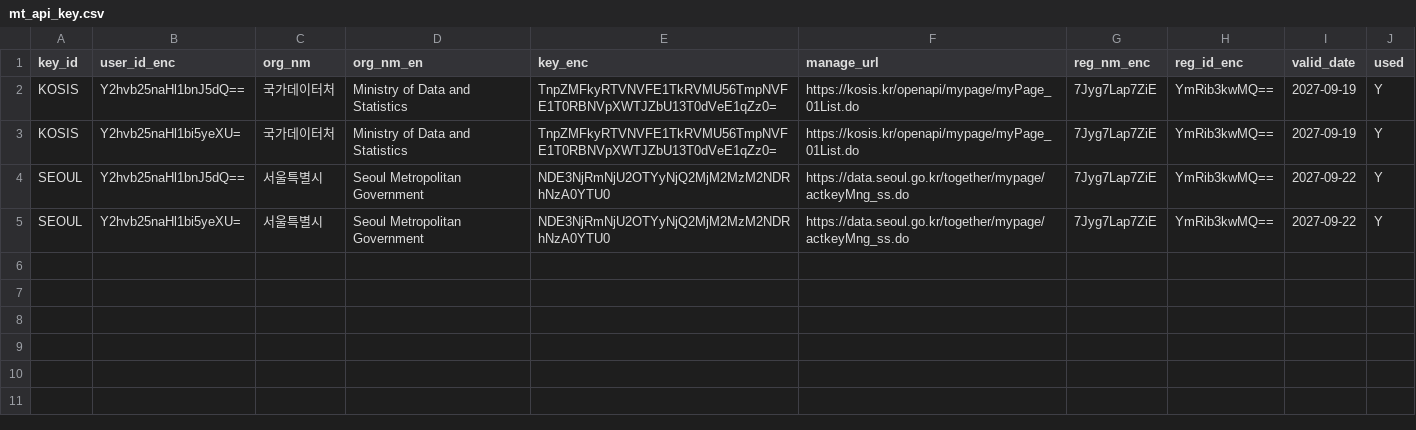
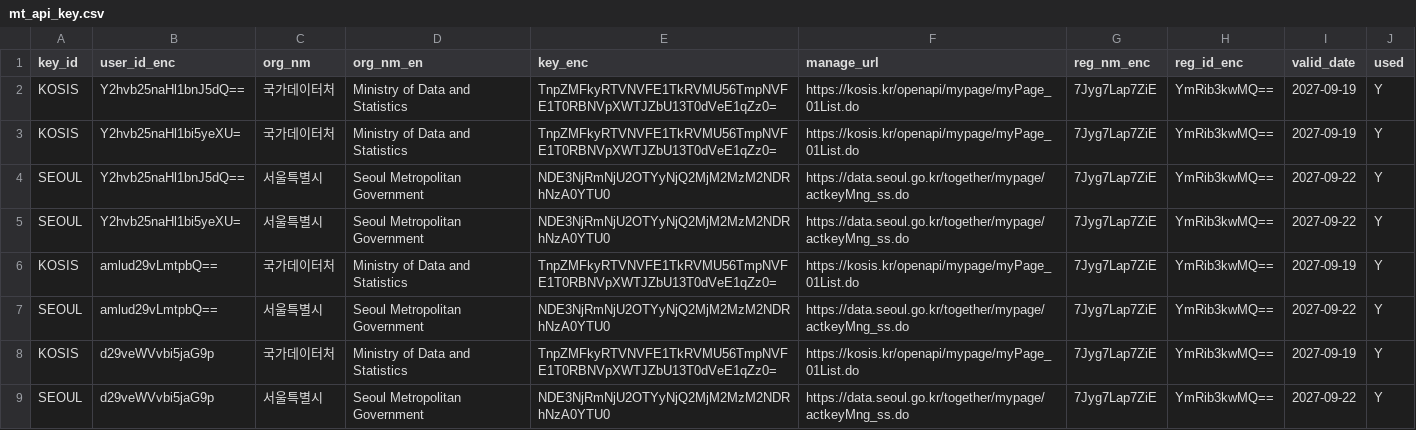
Before and after one commit to choonghyunryu/ecoDI_meta, a CSV file: inst/DBMS/postgresql/meta/mt_api_key.csv, drawn as a sheet.

```diff
--- a/inst/DBMS/postgresql/meta/mt_api_key.csv
+++ b/inst/DBMS/postgresql/meta/mt_api_key.csv
@@ -5 +5,5 @@ SEOUL,Y2hvb25naHl1bnJ5dQ==,서울특별시,Seoul Metropolitan Government,NDE3NjR
 SEOUL,Y2hvb25naHl1bi5yeXU=,서울특별시,Seoul Metropolitan Government,NDE3NjRmNjU2OTYyNjQ2MjM2MzM2NDRhNzA0YTU0,https://data.seoul.go.kr/together/mypage/actkeyMng_ss.do,7Jyg7Lap7ZiE,YmRib3kwMQ==,2027-09-22,Y
+KOSIS,amlud29vLmtpbQ==,국가데이터처,Ministry of Data and Statistics,TnpZMFkyRTVNVFE1TkRVMU56TmpNVFE1T0RBNVpXWTJZbU13T0dVeE1qZz0=,https://kosis.kr/openapi/mypage/myPage_01List.do,7Jyg7Lap7ZiE,YmRib3kwMQ==,2027-09-19,Y
+SEOUL,amlud29vLmtpbQ==,서울특별시,Seoul Metropolitan Government,NDE3NjRmNjU2OTYyNjQ2MjM2MzM2NDRhNzA0YTU0,https://data.seoul.go.kr/together/mypage/actkeyMng_ss.do,7Jyg7Lap7ZiE,YmRib3kwMQ==,2027-09-22,Y
+KOSIS,d29veWVvbi5jaG9p,국가데이터처,Ministry of Data and Statistics,TnpZMFkyRTVNVFE1TkRVMU56TmpNVFE1T0RBNVpXWTJZbU13T0dVeE1qZz0=,https://kosis.kr/openapi/mypage/myPage_01List.do,7Jyg7Lap7ZiE,YmRib3kwMQ==,2027-09-19,Y
+SEOUL,d29veWVvbi5jaG9p,서울특별시,Seoul Metropolitan Government,NDE3NjRmNjU2OTYyNjQ2MjM2MzM2NDRhNzA0YTU0,https://data.seoul.go.kr/together/mypage/actkeyMng_ss.do,7Jyg7Lap7ZiE,YmRib3kwMQ==,2027-09-22,Y
```
Also changed, not shown: inst/DBMS/postgresql/meta/mt_api_param.csv, inst/DBMS/postgresql/meta/mt_api_url.csv, 57 other files.
